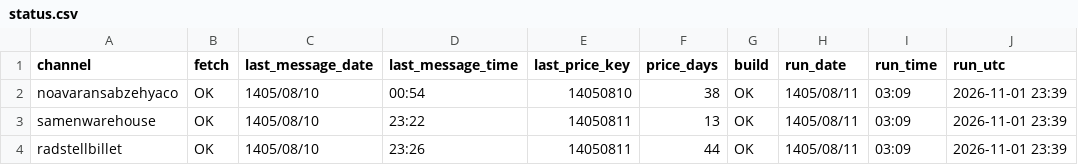
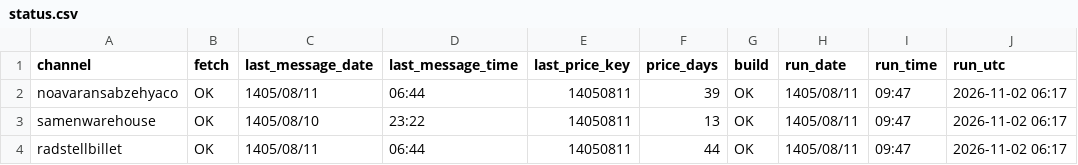
Before and after one commit to panahi88/sabzehya-data, a CSV file: status.csv, drawn as a sheet.

```diff
--- a/status.csv
+++ b/status.csv
@@ -1,4 +1,4 @@
 channel,fetch,last_message_date,last_message_time,last_price_key,price_days,build,run_date,run_time,run_utc
-noavaransabzehyaco,OK,1405/08/10,00:54,14050810,38,OK,1405/08/11,03:09,2026-11-01 23:39
-samenwarehouse,OK,1405/08/10,23:22,14050811,13,OK,1405/08/11,03:09,2026-11-01 23:39
-radstellbillet,OK,1405/08/10,23:26,14050811,44,OK,1405/08/11,03:09,2026-11-01 23:39
+noavaransabzehyaco,OK,1405/08/11,06:44,14050811,39,OK,1405/08/11,09:47,2026-11-02 06:17
+samenwarehouse,OK,1405/08/10,23:22,14050811,13,OK,1405/08/11,09:47,2026-11-02 06:17
+radstellbillet,OK,1405/08/11,06:44,14050811,44,OK,1405/08/11,09:47,2026-11-02 06:17
```
Also changed, not shown: prices.csv, 2 other files.
